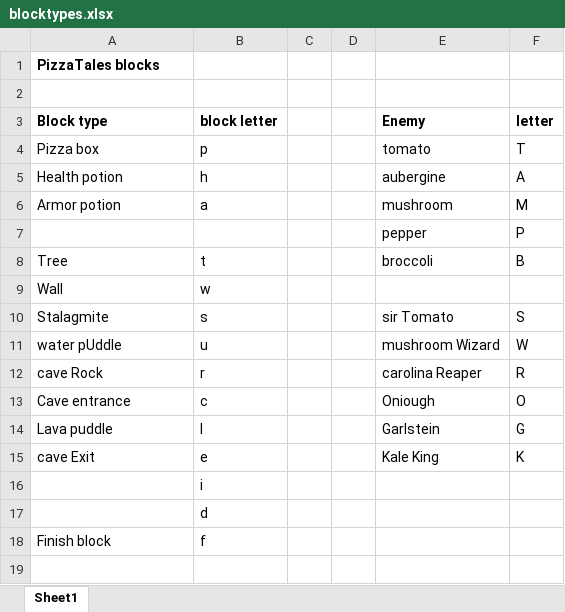
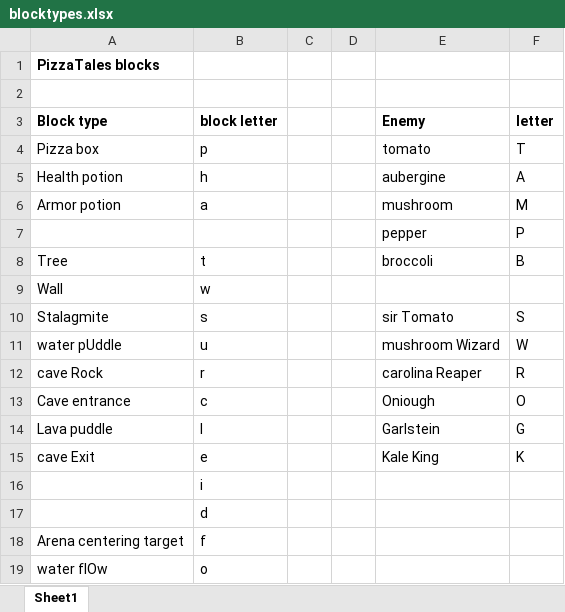
Before and after one commit to QuentinDer/pizzatales, an Excel workbook: src/data/blocktypes.xlsx, sheet Sheet1, drawn as a sheet; values as stored, in another font and other column widths than the file's, no borders; the diff names each change by its address in the sheet, - before the commit and + after, or states it on an @@ line.

```diff
--- a/src/data/blocktypes.xlsx (sheet Sheet1)
+++ b/src/data/blocktypes.xlsx (sheet Sheet1)
-A18 (Block type): Finish block
+A18 (Block type): Arena centering target
+row 19: water flOw | o
```
Also changed, not shown: 9 other files.
